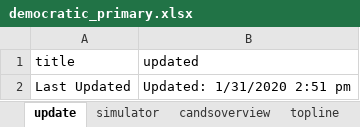
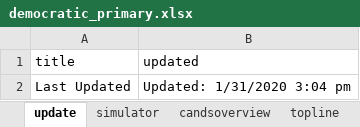
Before and after one commit to ben2vec/jhkforecasts, an Excel workbook: democratic_primary.xlsx, sheet update, drawn as a sheet; values as stored, in another font and other column widths than the file's, no borders; the diff names each change by its address in the sheet, - before the commit and + after, or states it on an @@ line.

```diff
--- a/democratic_primary.xlsx (sheet update)
+++ b/democratic_primary.xlsx (sheet update)
-B2 (updated): Updated: 1/31/2020 2:51 pm
+B2 (updated): Updated: 1/31/2020 3:04 pm
```
Also changed, not shown: sheet polls, sheet Sheet1, sheet Sheet2, sheet delegates, sheet simulator, sheet toplines, 2 more sheets, 16 other files.
